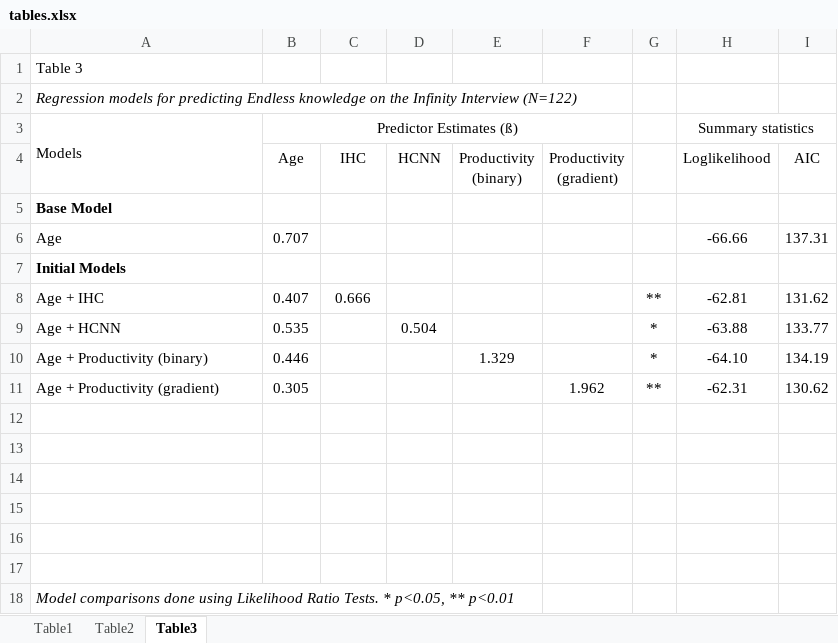
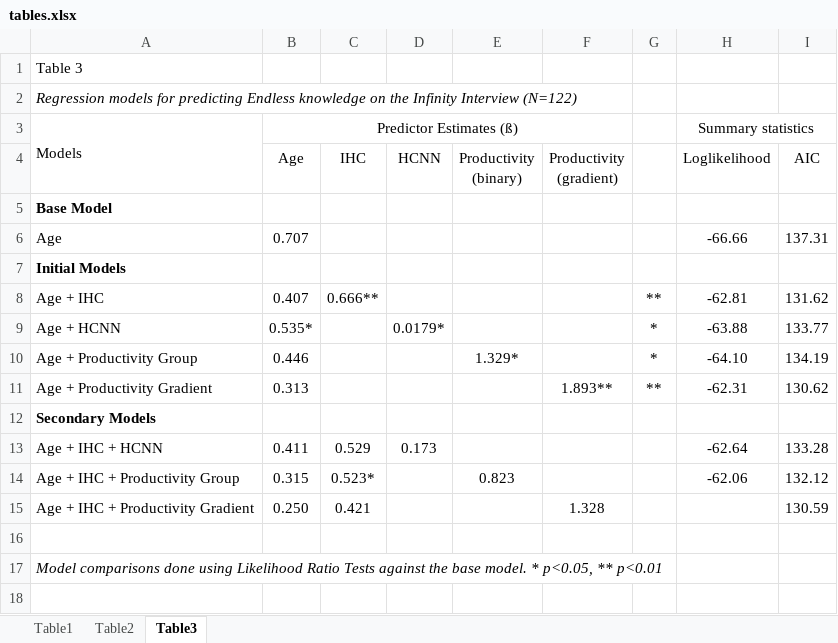
Before and after one commit to rosemschneider/recursion, an Excel workbook: tables.xlsx, sheet Table3, drawn as a sheet; values as stored, in another font and other column widths than the file's, no borders; removed rows and columns are numbered as before the commit, all else as after; the diff names each change by its address in the sheet, - before the commit and + after, or states it on an @@ line.

```diff
--- a/tables.xlsx (sheet Table3)
+++ b/tables.xlsx (sheet Table3)
-C8 (IHC): 0.666
+C8 (IHC): 0.666**
-B9 (Age): 0.535
+B9 (Age): 0.535*
-D9 (HCNN): 0.504
+D9 (HCNN): 0.0179*
-A10: Age + Productivity (binary)
+A10: Age + Productivity Group
-E10 (Productivity (binary)): 1.329
+E10 (Productivity (binary)): 1.329*
-A11: Age + Productivity (gradient)
+A11: Age + Productivity Gradient
-B11 (Age): 0.305
+B11 (Age): 0.313
-F11 (Productivity (gradient)): 1.962
+F11 (Productivity (gradient)): 1.893**
+row 12: Secondary Models
+row 13: Age + IHC + HCNN | 0.411 | 0.529 | 0.173 |  |  |  | -62.64 | 133.28
+row 14: Age + IHC + Productivity Group | 0.315 | 0.523* |  | 0.823 |  |  | -62.06 | 132.12
+row 15: Age + IHC + Productivity Gradient | 0.250 | 0.421 |  |  | 1.328 |  |  | 130.59
-row 13: (empty)
-row 14: (empty)
-row 15: (empty)
-row 16: (empty)
-row 17: (empty)
-A17: …Likelihood Ratio Tests. * p<0.05,…
+A17: …Likelihood Ratio Tests against the base model. * p<0.05,…
```
Also changed, not shown: sheet Table1, sheet Table2, 6 other files.
